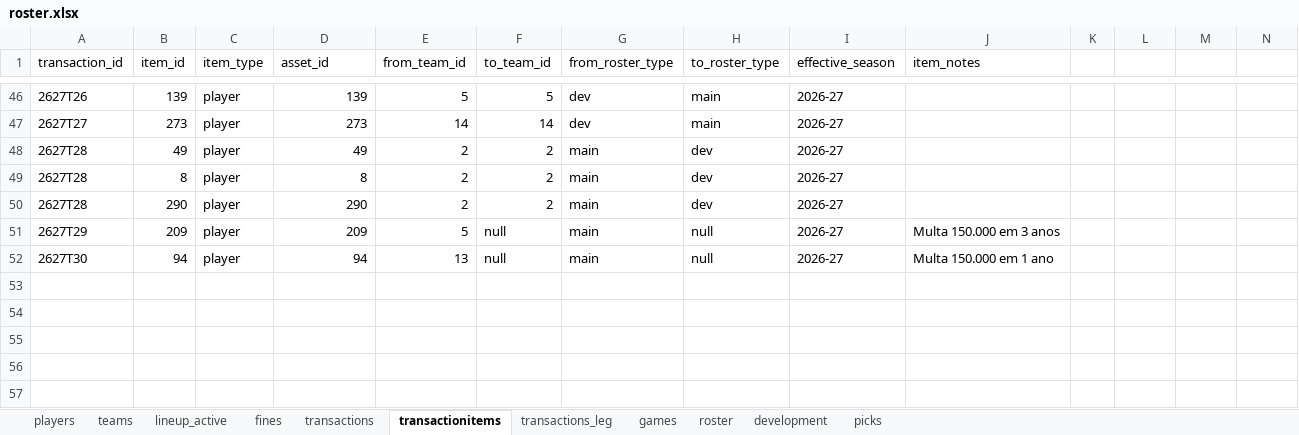
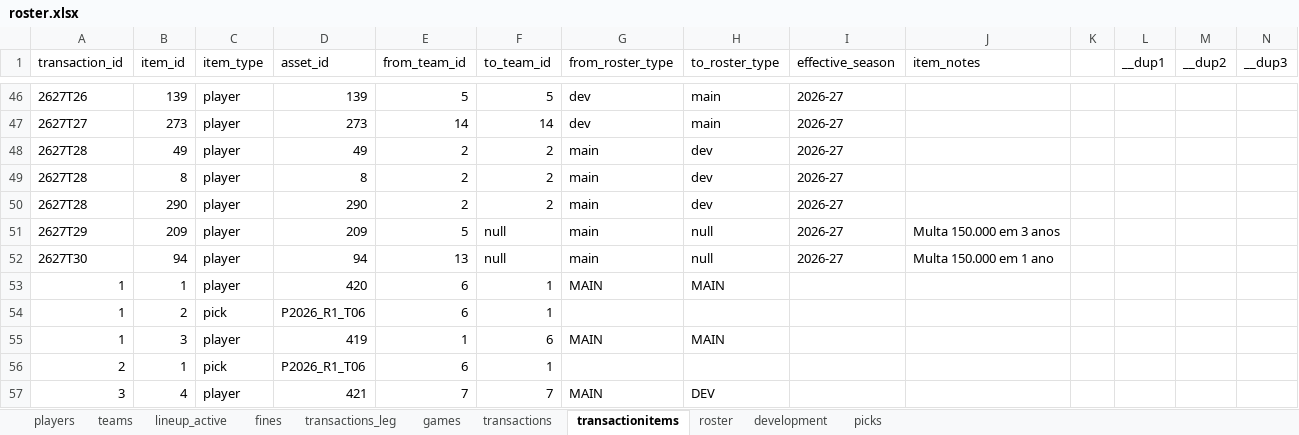
Before and after one commit to filipebrito23/Fantasy, an Excel workbook: Fantasy unificado/roster.xlsx, sheet transactionitems, drawn as a sheet; only a part is shown, gaps mark what is left out; values as stored, in another font and other column widths than the file's, no borders; the diff names each change by its address in the sheet, - before the commit and + after, or states it on an @@ line.

```diff
--- a/Fantasy unificado/roster.xlsx (sheet transactionitems)
+++ b/Fantasy unificado/roster.xlsx (sheet transactionitems)
@@ sheet tab order changed: players | teams | lineup_active | fines | transactions_leg | games | transactions | transactionitems | roster | development | picks @@
-L1: (empty)
+L1: __dup1
-M1: (empty)
+M1: __dup2
-N1: (empty)
+N1: __dup3
+row 53: 1 | 1 | player | 420 | 6 | 1 | MAIN | MAIN
+row 54: 1 | 2 | pick | P2026_R1_T06 | 6 | 1
+row 55: 1 | 3 | player | 419 | 1 | 6 | MAIN | MAIN
+row 56: 2 | 1 | pick | P2026_R1_T06 | 6 | 1
+row 57: 3 | 4 | player | 421 | 7 | 7 | MAIN | DEV
```
Also changed, not shown: sheet players, sheet roster, sheet transactions, sheet development, sheet picks, formulas that keep their value, 2 other files.
